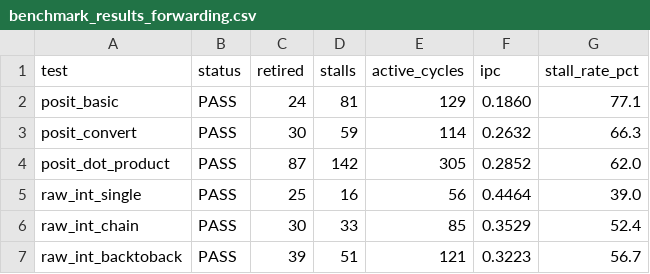
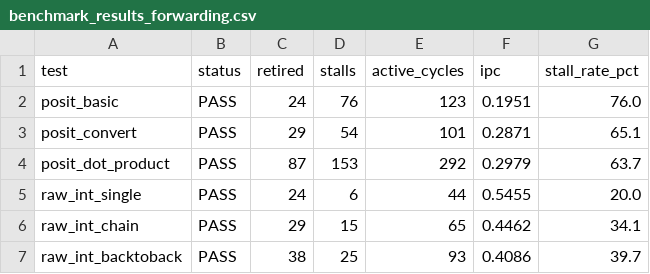
Before and after one commit to zaradisht2003/Melodica-Integration-into-Fife-Core, a CSV file: progress/benchmark_results_forwarding.csv, drawn as a sheet; only a part is shown; the diff covers the shown part only.

```diff
--- a/progress/benchmark_results_forwarding.csv
+++ b/progress/benchmark_results_forwarding.csv
@@ -1,7 +1,7 @@
 test,status,retired,stalls,active_cycles,ipc,stall_rate_pct
-posit_basic,PASS,24,81,129,0.1860,77.1
-posit_convert,PASS,30,59,114,0.2632,66.3
-posit_dot_product,PASS,87,142,305,0.2852,62.0
-raw_int_single,PASS,25,16,56,0.4464,39.0
-raw_int_chain,PASS,30,33,85,0.3529,52.4
-raw_int_backtoback,PASS,39,51,121,0.3223,56.7
+posit_basic,PASS,24,76,123,0.1951,76.0
+posit_convert,PASS,29,54,101,0.2871,65.1
+posit_dot_product,PASS,87,153,292,0.2979,63.7
+raw_int_single,PASS,24,6,44,0.5455,20.0
+raw_int_chain,PASS,29,15,65,0.4462,34.1
+raw_int_backtoback,PASS,38,25,93,0.4086,39.7
```
Also changed, not shown: 20 edited cells elsewhere in this file, 22 other files.
